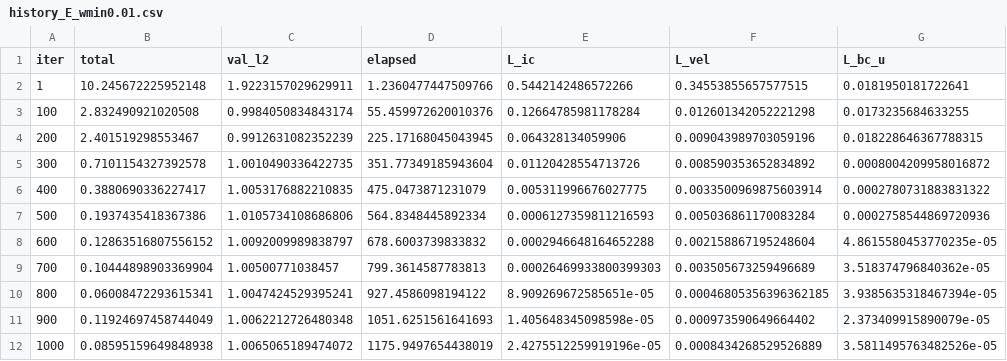
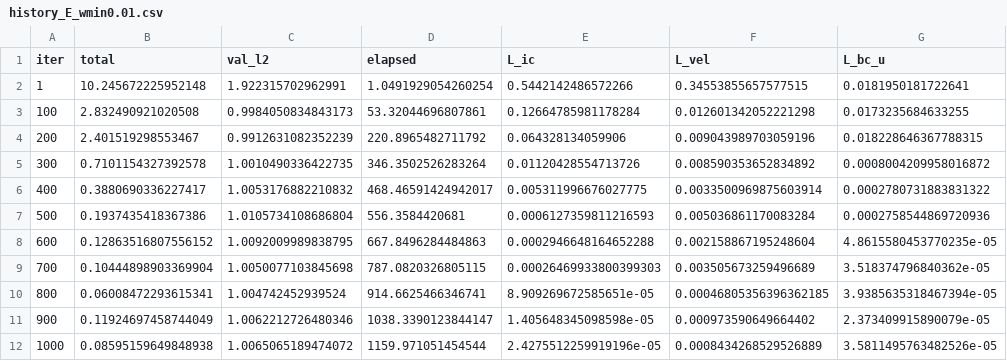
Before and after one commit to Shreyansh369/PINN-replication, a CSV file: results/logs/history_E_wmin0.01.csv, drawn as a sheet; only a part is shown; the diff names each change by its address in the sheet, - before the commit and + after, or states it on an @@ line.

```diff
--- a/results/logs/history_E_wmin0.01.csv
+++ b/results/logs/history_E_wmin0.01.csv
-C2 (val_l2): 1.9223157029629911
+C2 (val_l2): 1.922315702962991
-D2 (elapsed): 1.2360477447509766
+D2 (elapsed): 1.0491929054260254
-C3 (val_l2): 0.9984050834843174
+C3 (val_l2): 0.9984050834843173
-D3 (elapsed): 55.459972620010376
+D3 (elapsed): 53.32044696807861
-D4 (elapsed): 225.17168045043945
+D4 (elapsed): 220.8965482711792
-D5 (elapsed): 351.77349185943604
+D5 (elapsed): 346.3502526283264
-C6 (val_l2): 1.0053176882210835
+C6 (val_l2): 1.0053176882210832
-D6 (elapsed): 475.0473871231079
+D6 (elapsed): 468.46591424942017
-C7 (val_l2): 1.0105734108686806
+C7 (val_l2): 1.0105734108686804
-D7 (elapsed): 564.8348445892334
+D7 (elapsed): 556.3584420681
-C8 (val_l2): 1.0092009989838797
+C8 (val_l2): 1.0092009989838795
-D8 (elapsed): 678.6003739833832
+D8 (elapsed): 667.8496284484863
-C9 (val_l2): 1.00500771038457
+C9 (val_l2): 1.0050077103845698
-D9 (elapsed): 799.3614587783813
+D9 (elapsed): 787.0820326805115
-C10 (val_l2): 1.0047424529395241
+C10 (val_l2): 1.004742452939524
-D10 (elapsed): 927.4586098194122
+D10 (elapsed): 914.6625466346741
-C11 (val_l2): 1.0062212726480348
+C11 (val_l2): 1.0062212726480346
-D11 (elapsed): 1051.6251561641693
+D11 (elapsed): 1038.3390123844147
-D12 (elapsed): 1175.9497654438019
+D12 (elapsed): 1159.971051454544
```
Also changed, not shown: results/logs/history_E_wmin0.1.csv, results/logs/history_E_wmin0.5.csv, 16 other files.
